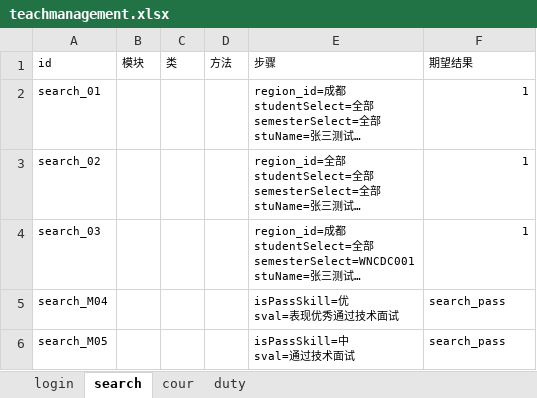
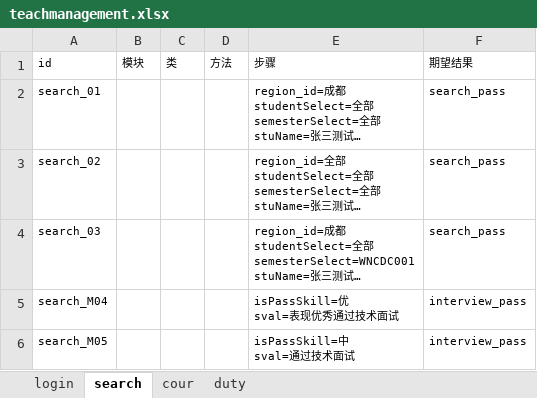
Before and after one commit to SuperTestOne/WoniuBoss2.5, an Excel workbook: 03 GUI测试/WoniuBoss_GUI_Test/data/teachmanagement.xlsx, sheet search, drawn as a sheet; long unchanged cells end in …; values as stored, in another font and other column widths than the file's, no borders; the diff names each change by its address in the sheet, - before the commit and + after, or states it on an @@ line.

```diff
--- a/03 GUI测试/WoniuBoss_GUI_Test/data/teachmanagement.xlsx (sheet search)
+++ b/03 GUI测试/WoniuBoss_GUI_Test/data/teachmanagement.xlsx (sheet search)
-F2:F4 (期望结果): 1
+F2:F4 (期望结果): search_pass
-F5:F6 (期望结果): search_pass
+F5:F6 (期望结果): interview_pass
```
Also changed, not shown: sheet cour, 03 GUI测试/WoniuBoss_GUI_Test/data/ResourceAdministration_Info.xlsx, 14 other files.
